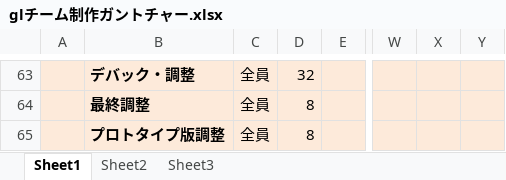
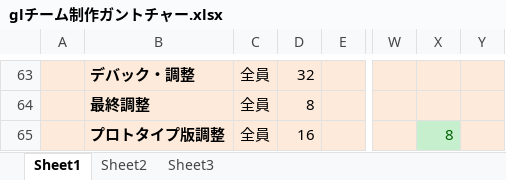
Before and after one commit to AT13B02/GL, an Excel workbook: plan/glチーム制作ガントチャー.xlsx, sheet Sheet1, drawn as a sheet; only a part is shown, gaps mark what is left out; values as stored, in another font and other column widths than the file's, no borders; conditional formats not drawn; the diff names each change by its address in the sheet, - before the commit and + after, or states it on an @@ line.

Commit message:
no message

```diff
--- a/plan/glチーム制作ガントチャー.xlsx (sheet Sheet1)
+++ b/plan/glチーム制作ガントチャー.xlsx (sheet Sheet1)
-D65: 8
+D65: 16
-X65: (empty)
+X65: 8
-X65 fill: #FDEADA
+X65 fill: #C6EFCE
```
